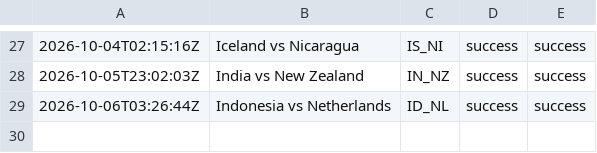
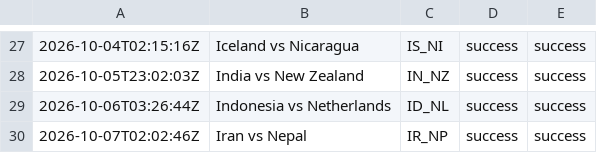
Before and after one commit to oceanfarm1992-design/Countries-Video-Flows, a CSV file: logs/history_comparison.csv, drawn as a sheet; only a part is shown, gaps mark what is left out.

```diff
--- a/logs/history_comparison.csv
+++ b/logs/history_comparison.csv
@@ -29 +29,2 @@
 2026-10-06T03:26:44Z,"Indonesia vs Netherlands",ID_NL,success,success
+2026-10-07T02:02:46Z,"Iran vs Nepal",IR_NP,success,success
```
Also changed, not shown: 1 other file.
